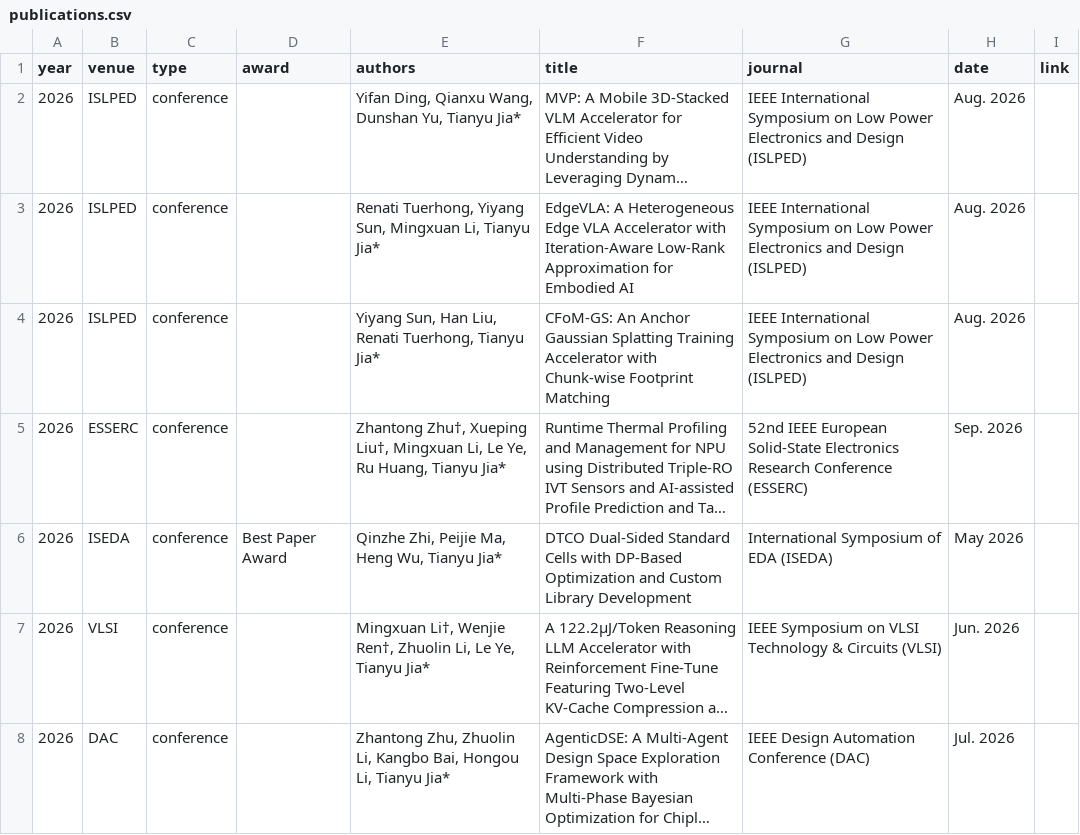
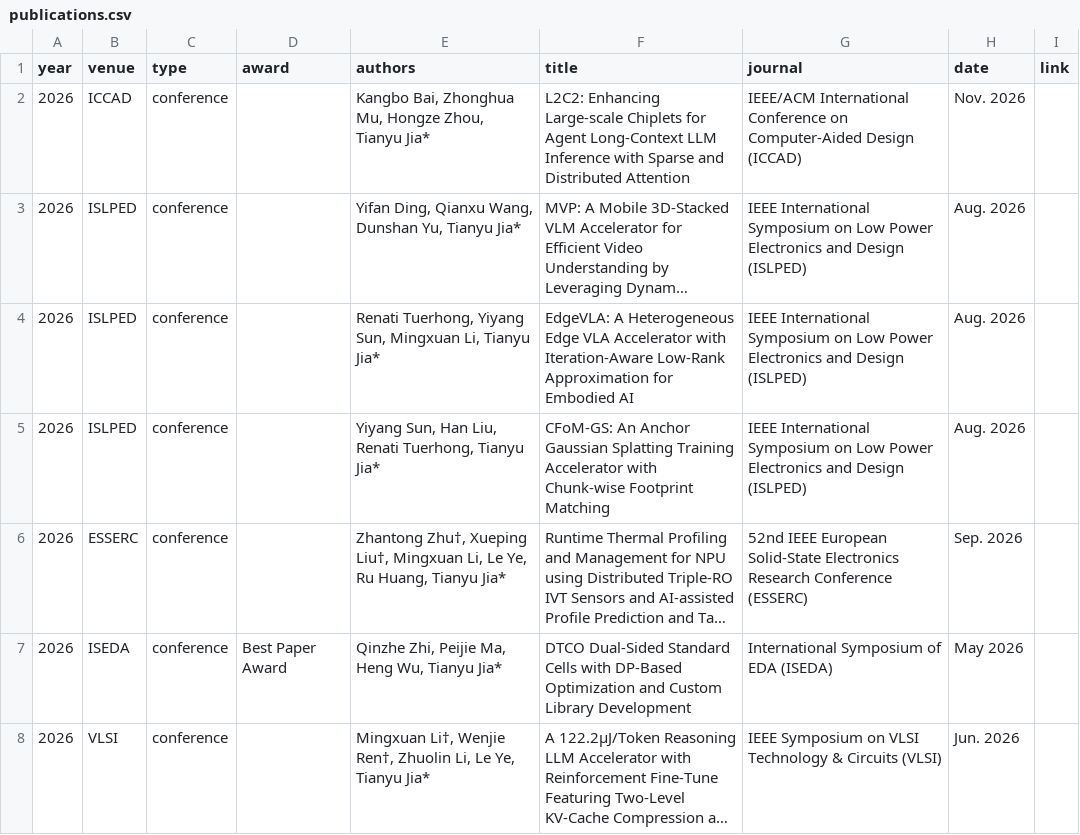
Before and after one commit to pku-pacific-lab/pku-pacific-lab.github.io, a CSV file: data/publications.csv, drawn as a sheet; only a part is shown; the shorter side is filled out with more unchanged rows; long unchanged cells end in …; the diff names each change by its address in the sheet, - before the commit and + after, or states it on an @@ line.

Commit message:
Add L2C2 ICCAD'26 paper

```diff
--- a/data/publications.csv
+++ b/data/publications.csv
+row 2: 2026 | ICCAD | conference |  | Kangbo Bai, Zhonghua Mu, Hongze Zhou, Tianyu Jia* | L2C2: Enhancing Large-scale Chiplets for Agent Long-Context LLM Inference with Sparse and Distributed Attention | IEEE/ACM International Conference on Computer-Aided Design (ICCAD) | Nov. 2026
```
